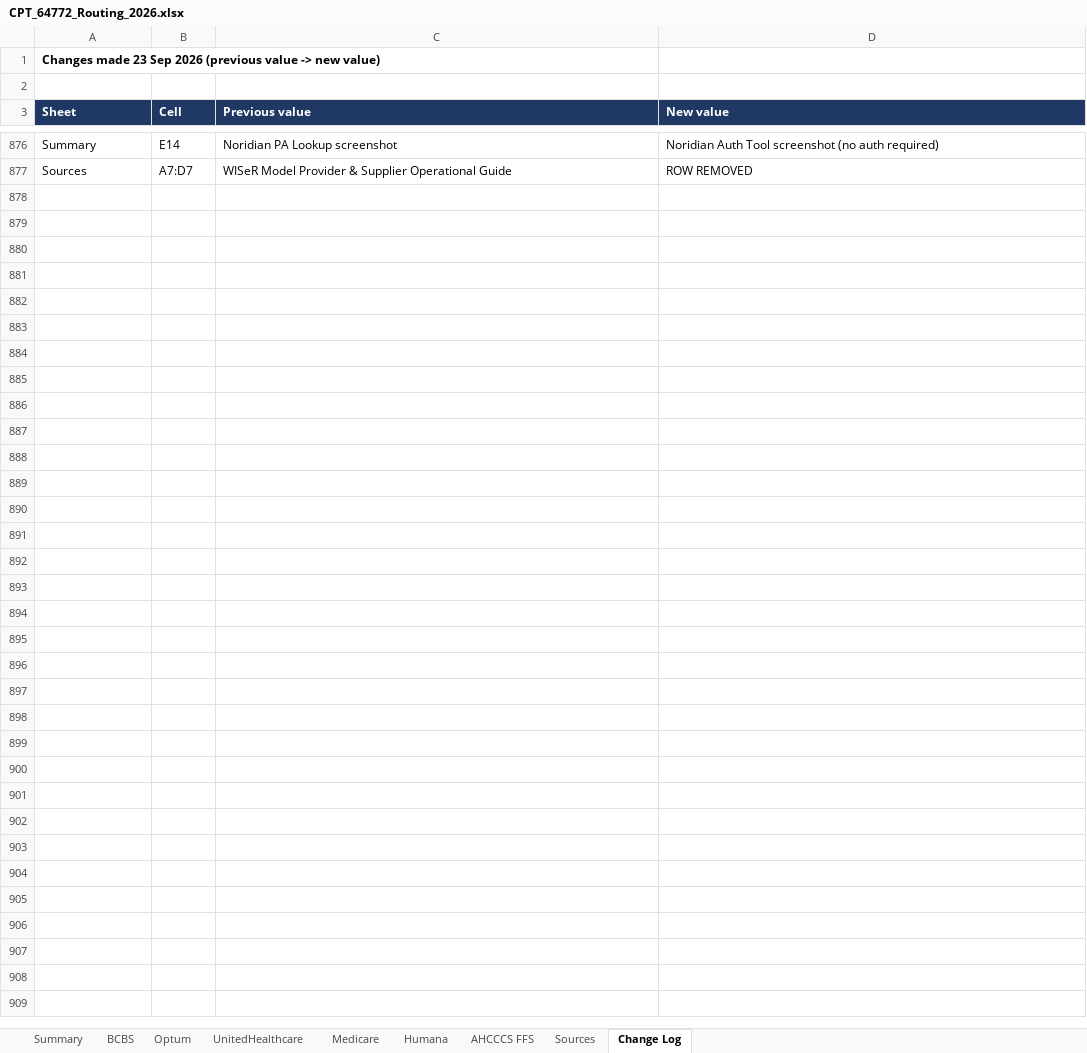
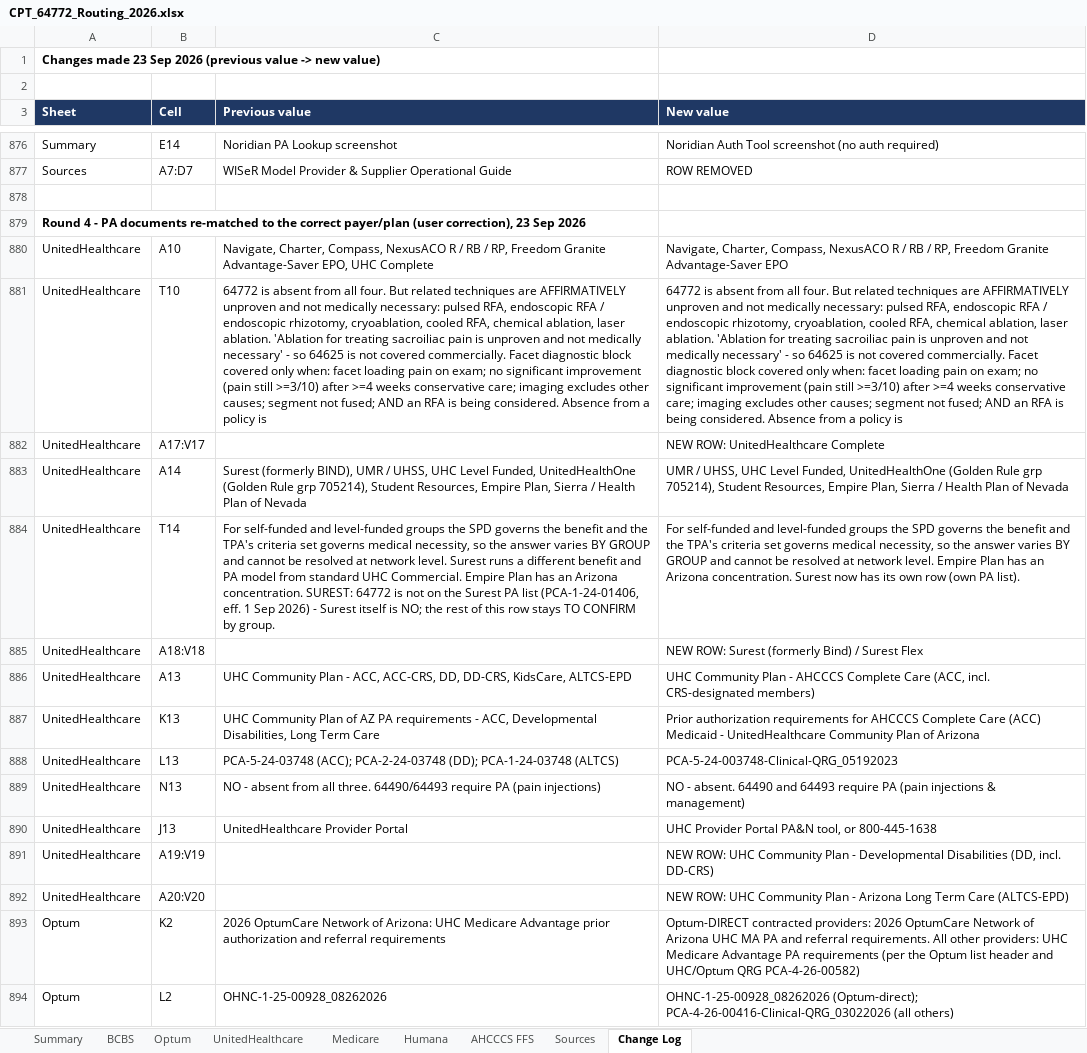
Before and after one commit to LindaMora10/Medical-Billing-Specialties, an Excel workbook: Code Research/CPT_64772_Routing_2026.xlsx, sheet Change Log, drawn as a sheet; only a part is shown, gaps mark what is left out; values as stored, in another font and other column widths than the file's, no borders; the diff covers the shown part only; the diff names each change by its address in the sheet, - before the commit and + after, or states it on an @@ line.

```diff
--- a/Code Research/CPT_64772_Routing_2026.xlsx (sheet Change Log)
+++ b/Code Research/CPT_64772_Routing_2026.xlsx (sheet Change Log)
+row 878: (empty)
+row 879: Round 4 - PA documents re-matched to the correct payer/plan (user correction), 23 Sep 2026
+row 880: UnitedHealthcare | A10 | Navigate, Charter, Compass, NexusACO R / RB / RP, Freedom Granite Advantage-Saver EPO, UHC Complete | Navigate, Charter, Compass, NexusACO R / RB / RP, Freedom Granite Advantage-Saver EPO
+row 881: UnitedHealthcare | T10 | 64772 is absent from all four. But related techniques are AFFIRMATIVELY unproven and not medically necessary: pulsed RFA, endoscopic RFA / endoscopic rhizotomy, cryoablation, cooled RFA, chemical ablation, laser ablation. 'Ablation for treating sacroiliac pain is unproven and not medically necessary' - so 64625 is not covered commercially. Facet diagnostic block covered only when: facet loading pain on exam; no significant improvement (pain still >=3/10) after >=4 weeks conservative care; imaging excludes other causes; segment not fused; AND an RFA is being considered. Absence from a policy is | 64772 is absent from all four. But related techniques are AFFIRMATIVELY unproven and not medically necessary: pulsed RFA, endoscopic RFA / endoscopic rhizotomy, cryoablation, cooled RFA, chemical ablation, laser ablation. 'Ablation for treating sacroiliac pain is unproven and not medically necessary' - so 64625 is not covered commercially. Facet diagnostic block covered only when: facet loading pain on exam; no significant improvement (pain still >=3/10) after >=4 weeks conservative care; imaging excludes other causes; segment not fused; AND an RFA is being considered. Absence from a policy is
+row 882: UnitedHealthcare | A17:V17 |  | NEW ROW: UnitedHealthcare Complete
+row 883: UnitedHealthcare | A14 | Surest (formerly BIND), UMR / UHSS, UHC Level Funded, UnitedHealthOne (Golden Rule grp 705214), Student Resources, Empire Plan, Sierra / Health Plan of Nevada | UMR / UHSS, UHC Level Funded, UnitedHealthOne (Golden Rule grp 705214), Student Resources, Empire Plan, Sierra / Health Plan of Nevada
+row 884: UnitedHealthcare | T14 | For self-funded and level-funded groups the SPD governs the benefit and the TPA's criteria set governs medical necessity, so the answer varies BY GROUP and cannot be resolved at network level. Surest runs a different benefit and PA model from standard UHC Commercial. Empire Plan has an Arizona concentration. SUREST: 64772 is not on the Surest PA list (PCA-1-24-01406, eff. 1 Sep 2026) - Surest itself is NO; the rest of this row stays TO CONFIRM by group. | For self-funded and level-funded groups the SPD governs the benefit and the TPA's criteria set governs medical necessity, so the answer varies BY GROUP and cannot be resolved at network level. Empire Plan has an Arizona concentration. Surest now has its own row (own PA list).
+row 885: UnitedHealthcare | A18:V18 |  | NEW ROW: Surest (formerly Bind) / Surest Flex
+row 886: UnitedHealthcare | A13 | UHC Community Plan - ACC, ACC-CRS, DD, DD-CRS, KidsCare, ALTCS-EPD | UHC Community Plan - AHCCCS Complete Care (ACC, incl. CRS-designated members)
+row 887: UnitedHealthcare | K13 | UHC Community Plan of AZ PA requirements - ACC, Developmental Disabilities, Long Term Care | Prior authorization requirements for AHCCCS Complete Care (ACC) Medicaid - UnitedHealthcare Community Plan of Arizona
+row 888: UnitedHealthcare | L13 | PCA-5-24-03748 (ACC); PCA-2-24-03748 (DD); PCA-1-24-03748 (ALTCS) | PCA-5-24-003748-Clinical-QRG_05192023
+row 889: UnitedHealthcare | N13 | NO - absent from all three. 64490/64493 require PA (pain injections) | NO - absent. 64490 and 64493 require PA (pain injections & management)
+row 890: UnitedHealthcare | J13 | UnitedHealthcare Provider Portal | UHC Provider Portal PA&N tool, or 800-445-1638
+row 891: UnitedHealthcare | A19:V19 |  | NEW ROW: UHC Community Plan - Developmental Disabilities (DD, incl. DD-CRS)
+row 892: UnitedHealthcare | A20:V20 |  | NEW ROW: UHC Community Plan - Arizona Long Term Care (ALTCS-EPD)
+row 893: Optum | K2 | 2026 OptumCare Network of Arizona: UHC Medicare Advantage prior authorization and referral requirements | Optum-DIRECT contracted providers: 2026 OptumCare Network of Arizona UHC MA PA and referral requirements. All other providers: UHC Medicare Advantage PA requirements (per the Optum list header and UHC/Optum QRG PCA-4-26-00582)
+row 894: Optum | L2 | OHNC-1-25-00928_08262026 | OHNC-1-25-00928_08262026 (Optum-direct); PCA-4-26-00416-Clinical-QRG_03022026 (all others)
```
Also changed, not shown: 88 added rows elsewhere in this sheet, sheet UnitedHealthcare, sheet Optum, sheet Humana, sheet BCBS, sheet Summary.
